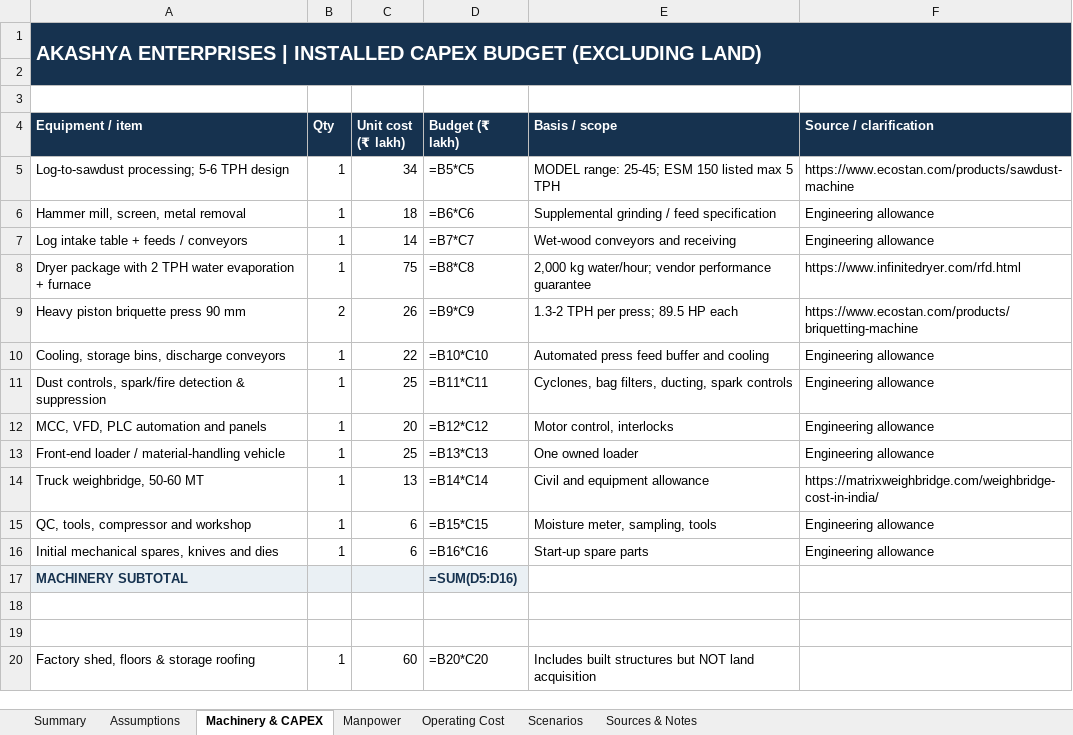
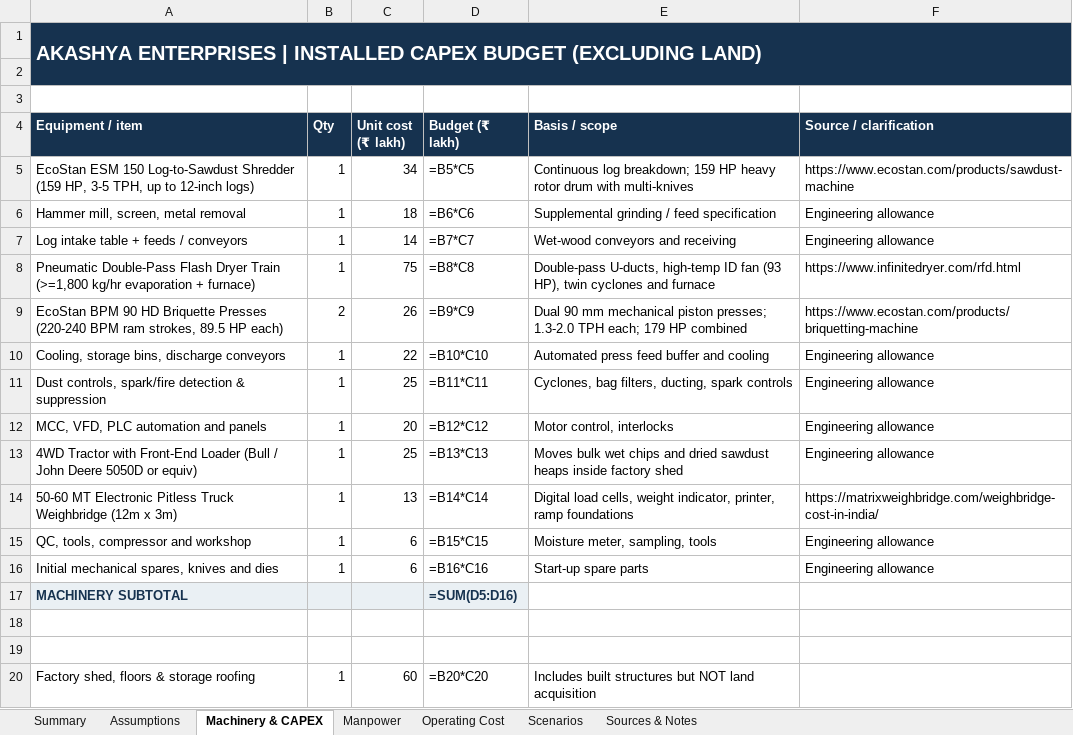
Before and after one commit to pavan53732/AKASHYA-ENTERPRISES, an Excel workbook: Anakapalli_1000MT_Briquette_Internal_Cost_Model.xlsx, sheet Machinery & CAPEX, drawn as a sheet; only a part is shown; values as stored, in another font and other column widths than the file's, no borders; formulas without a stored value are shown as written; the diff names each change by its address in the sheet, - before the commit and + after, or states it on an @@ line.

Commit message:
feat: add comprehensive BPM engineering, operating hour schedules, and end-to-end turnkey machinery pricing
- Add MACHINERY/04-BPM-Operating-Hours-and-Live-Machinery-Pricing.md:
  * Demystify BPM: EcoStan BPM model series (BPM 40, 60, 70 HD, 90 HD, 100 HD) vs mechanical ram reciprocating frequency (220-240 BPM strokes/min delivering 1,200-1,500 kg/cm2 pressure).
  * Operating Hours Trade-off Analysis: Schedule 1 (16 hrs/day @ 1.47 TPH/press near full load) vs Schedule 2 (20 hrs/day @ 1.18 TPH/press sweet spot extending die life) vs Schedule 3 (24 hrs continuous).
  * Complete end-to-end turnkey machinery pricing schedule across all 12 equipment packages (₹310 L machinery) and 7 civil/substation packages (₹210 L infrastructure).
  * Vendor RFP contractual guarantee requirements (water evaporation, continuous TPH, die wear guarantees).
- Update Anakapalli_1000MT_Briquette_Internal_Cost_Model.xlsx:
  * Machinery & CAPEX sheet updated with exact live model designations (EcoStan ESM 150 159 HP, Double-Pass Flash Dryer 93 HP, EcoStan BPM 90 HD dual presses 89.5 HP each, Bull/John Deere 4WD loader, 60 MT weighbridge).
  * Assumptions and Sources & Notes updated with BPM stroke rates and shift schedule comparisons.
- Update README.md documentation index.

```diff
--- a/Anakapalli_1000MT_Briquette_Internal_Cost_Model.xlsx (sheet Machinery & CAPEX)
+++ b/Anakapalli_1000MT_Briquette_Internal_Cost_Model.xlsx (sheet Machinery & CAPEX)
-A5 (Equipment / item): Log-to-sawdust processing; 5-6 TPH design
+A5 (Equipment / item): EcoStan ESM 150 Log-to-Sawdust Shredder (159 HP, 3-5 TPH, up to 12-inch logs)
-E5 (Basis / scope): MODEL range: 25-45; ESM 150 listed max 5 TPH
+E5 (Basis / scope): Continuous log breakdown; 159 HP heavy rotor drum with multi-knives
-A8 (Equipment / item): Dryer package with 2 TPH water evaporation + furnace
+A8 (Equipment / item): Pneumatic Double-Pass Flash Dryer Train (>=1,800 kg/hr evaporation + furnace)
-E8 (Basis / scope): 2,000 kg water/hour; vendor performance guarantee
+E8 (Basis / scope): Double-pass U-ducts, high-temp ID fan (93 HP), twin cyclones and furnace
-A9 (Equipment / item): Heavy piston briquette press 90 mm
+A9 (Equipment / item): EcoStan BPM 90 HD Briquette Presses (220-240 BPM ram strokes, 89.5 HP each)
-E9 (Basis / scope): 1.3-2 TPH per press; 89.5 HP each
+E9 (Basis / scope): Dual 90 mm mechanical piston presses; 1.3-2.0 TPH each; 179 HP combined
-A13 (Equipment / item): Front-end loader / material-handling vehicle
+A13 (Equipment / item): 4WD Tractor with Front-End Loader (Bull / John Deere 5050D or equiv)
-E13 (Basis / scope): One owned loader
+E13 (Basis / scope): Moves bulk wet chips and dried sawdust heaps inside factory shed
-A14 (Equipment / item): Truck weighbridge, 50-60 MT
+A14 (Equipment / item): 50-60 MT Electronic Pitless Truck Weighbridge (12m x 3m)
-E14 (Basis / scope): Civil and equipment allowance
+E14 (Basis / scope): Digital load cells, weight indicator, printer, ramp foundations
```
Also changed, not shown: sheet Sources & Notes, sheet Assumptions, 2 other files.
